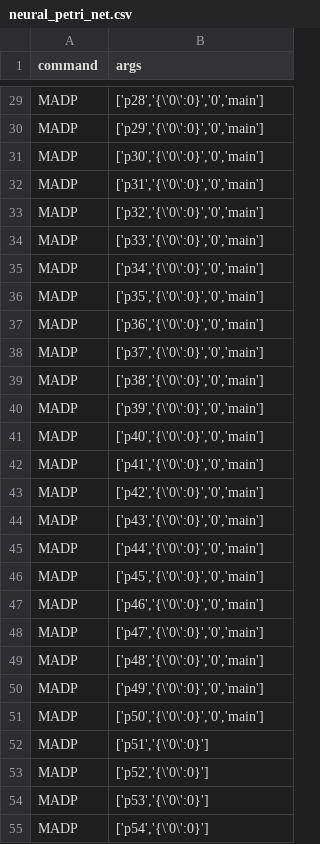
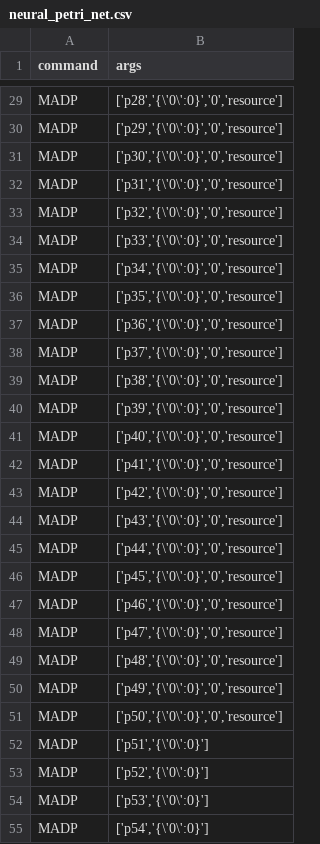
Before and after one commit to JunCay/DynamicPetriNetToolKit, a CSV file: initial_file/neural_petri_net.csv, drawn as a sheet; only a part is shown, gaps mark what is left out; the diff covers the shown part only; the diff names each change by its address in the sheet, - before the commit and + after, or states it on an @@ line.

```diff
--- a/initial_file/neural_petri_net.csv
+++ b/initial_file/neural_petri_net.csv
-B29 (args): ['p28','{\'0\':0}','0','main']
+B29 (args): ['p28','{\'0\':0}','0','resource']
-B30 (args): ['p29','{\'0\':0}','0','main']
+B30 (args): ['p29','{\'0\':0}','0','resource']
-B31 (args): ['p30','{\'0\':0}','0','main']
+B31 (args): ['p30','{\'0\':0}','0','resource']
-B32 (args): ['p31','{\'0\':0}','0','main']
+B32 (args): ['p31','{\'0\':0}','0','resource']
-B33 (args): ['p32','{\'0\':0}','0','main']
+B33 (args): ['p32','{\'0\':0}','0','resource']
-B34 (args): ['p33','{\'0\':0}','0','main']
+B34 (args): ['p33','{\'0\':0}','0','resource']
-B35 (args): ['p34','{\'0\':0}','0','main']
+B35 (args): ['p34','{\'0\':0}','0','resource']
-B36 (args): ['p35','{\'0\':0}','0','main']
+B36 (args): ['p35','{\'0\':0}','0','resource']
-B37 (args): ['p36','{\'0\':0}','0','main']
+B37 (args): ['p36','{\'0\':0}','0','resource']
-B38 (args): ['p37','{\'0\':0}','0','main']
+B38 (args): ['p37','{\'0\':0}','0','resource']
-B39 (args): ['p38','{\'0\':0}','0','main']
+B39 (args): ['p38','{\'0\':0}','0','resource']
-B40 (args): ['p39','{\'0\':0}','0','main']
+B40 (args): ['p39','{\'0\':0}','0','resource']
-B41 (args): ['p40','{\'0\':0}','0','main']
+B41 (args): ['p40','{\'0\':0}','0','resource']
-B42 (args): ['p41','{\'0\':0}','0','main']
+B42 (args): ['p41','{\'0\':0}','0','resource']
-B43 (args): ['p42','{\'0\':0}','0','main']
+B43 (args): ['p42','{\'0\':0}','0','resource']
-B44 (args): ['p43','{\'0\':0}','0','main']
+B44 (args): ['p43','{\'0\':0}','0','resource']
-B45 (args): ['p44','{\'0\':0}','0','main']
+B45 (args): ['p44','{\'0\':0}','0','resource']
-B46 (args): ['p45','{\'0\':0}','0','main']
+B46 (args): ['p45','{\'0\':0}','0','resource']
-B47 (args): ['p46','{\'0\':0}','0','main']
+B47 (args): ['p46','{\'0\':0}','0','resource']
-B48 (args): ['p47','{\'0\':0}','0','main']
+B48 (args): ['p47','{\'0\':0}','0','resource']
-B49 (args): ['p48','{\'0\':0}','0','main']
+B49 (args): ['p48','{\'0\':0}','0','resource']
-B50 (args): ['p49','{\'0\':0}','0','main']
+B50 (args): ['p49','{\'0\':0}','0','resource']
-B51 (args): ['p50','{\'0\':0}','0','main']
+B51 (args): ['p50','{\'0\':0}','0','resource']
```
Also changed, not shown: 27 edited cells elsewhere in this file, 4 other files.
